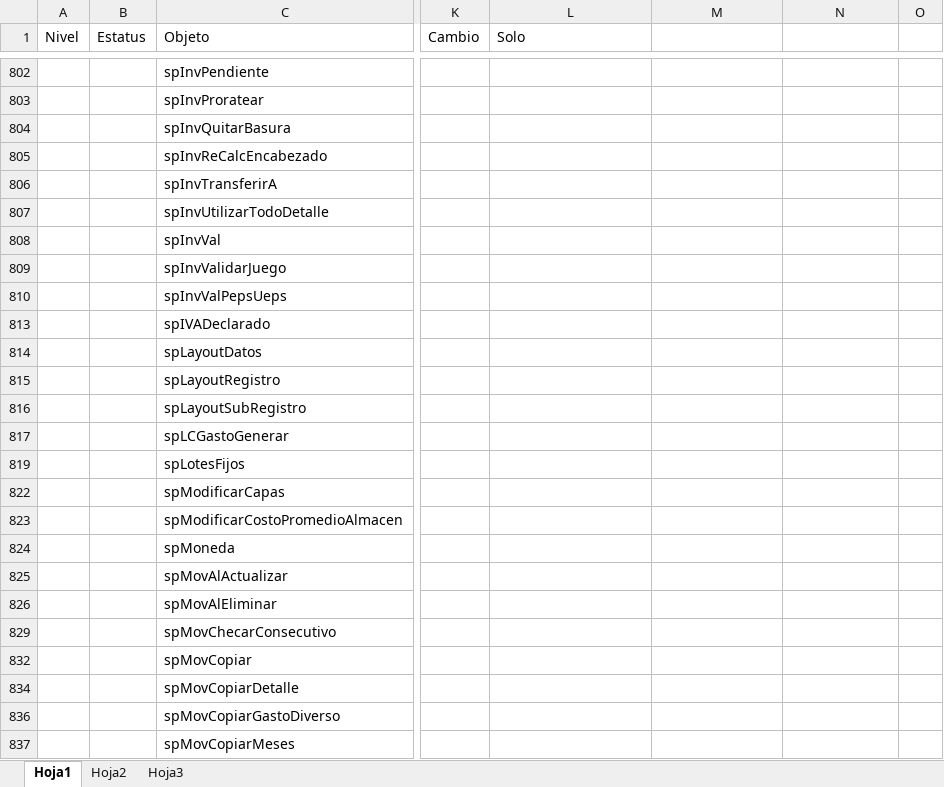
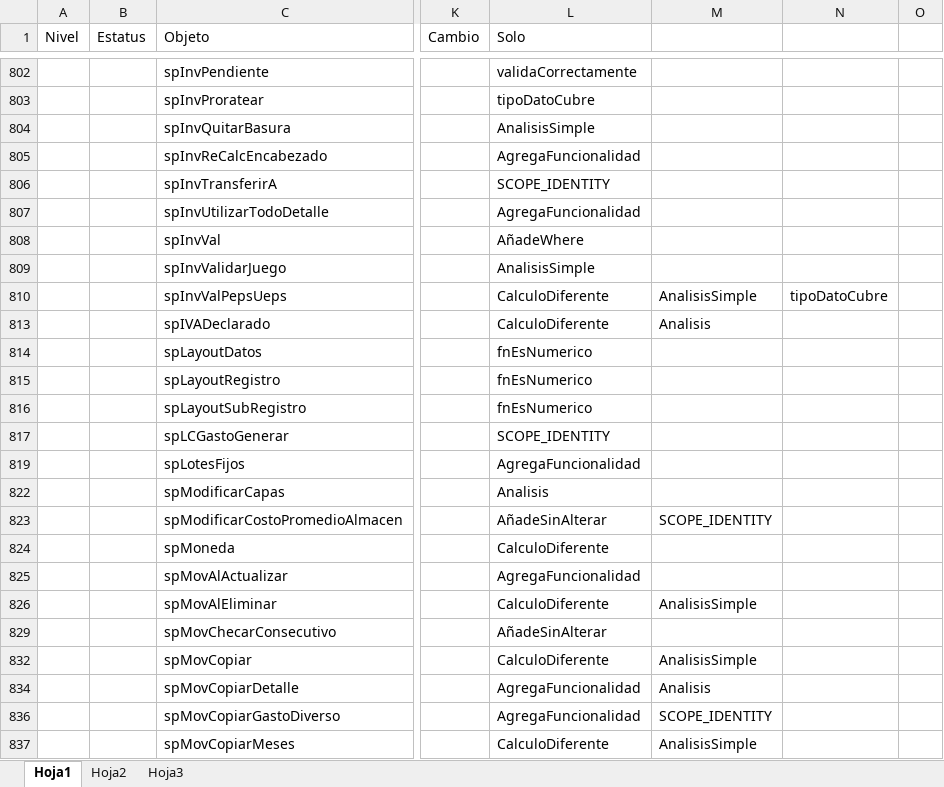
Before and after one commit to Btwn/plan, an Excel workbook: Analisis.xlsx, sheet Hoja1, drawn as a sheet; only a part is shown, gaps mark what is left out; values as stored, in another font and other column widths than the file's, no borders; the diff covers the shown part only; the diff names each change by its address in the sheet, - before the commit and + after, or states it on an @@ line.

Commit message:
mas analisis

```diff
--- a/Analisis.xlsx (sheet Hoja1)
+++ b/Analisis.xlsx (sheet Hoja1)
-L802 (Solo): (empty)
+L802 (Solo): validaCorrectamente
-L803 (Solo): (empty)
+L803 (Solo): tipoDatoCubre
-L804 (Solo): (empty)
+L804 (Solo): AnalisisSimple
-L805 (Solo): (empty)
+L805 (Solo): AgregaFuncionalidad
-L806 (Solo): (empty)
+L806 (Solo): SCOPE_IDENTITY
-L807 (Solo): (empty)
+L807 (Solo): AgregaFuncionalidad
-L808 (Solo): (empty)
+L808 (Solo): AñadeWhere
-L809 (Solo): (empty)
+L809 (Solo): AnalisisSimple
-L810 (Solo): (empty)
+L810 (Solo): CalculoDiferente
-M810: (empty)
+M810: AnalisisSimple
-N810: (empty)
+N810: tipoDatoCubre
-L813 (Solo): (empty)
+L813 (Solo): CalculoDiferente
-M813: (empty)
+M813: Analisis
-L814:L816 (Solo): (empty)
+L814:L816 (Solo): fnEsNumerico
-L817 (Solo): (empty)
+L817 (Solo): SCOPE_IDENTITY
-L819 (Solo): (empty)
+L819 (Solo): AgregaFuncionalidad
-L822 (Solo): (empty)
+L822 (Solo): Analisis
-L823 (Solo): (empty)
+L823 (Solo): AñadeSinAlterar
-M823: (empty)
+M823: SCOPE_IDENTITY
-L824 (Solo): (empty)
+L824 (Solo): CalculoDiferente
-L825 (Solo): (empty)
+L825 (Solo): AgregaFuncionalidad
-L826 (Solo): (empty)
+L826 (Solo): CalculoDiferente
-M826: (empty)
+M826: AnalisisSimple
-L829 (Solo): (empty)
+L829 (Solo): AñadeSinAlterar
-L832 (Solo): (empty)
+L832 (Solo): CalculoDiferente
-M832: (empty)
+M832: AnalisisSimple
-L834 (Solo): (empty)
+L834 (Solo): AgregaFuncionalidad
-M834: (empty)
+M834: Analisis
-L836 (Solo): (empty)
+L836 (Solo): AgregaFuncionalidad
-M836: (empty)
+M836: SCOPE_IDENTITY
-L837 (Solo): (empty)
+L837 (Solo): CalculoDiferente
-M837: (empty)
+M837: AnalisisSimple
```
Also changed, not shown: 79 edited cells elsewhere in this sheet.
